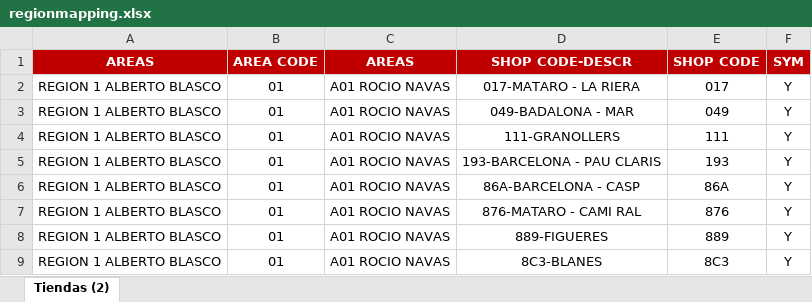
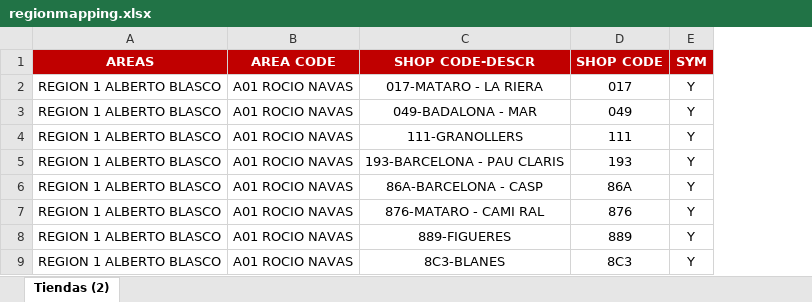
Before and after one commit to alisaleks/Agenda_App, an Excel workbook: regionmapping.xlsx, sheet Tiendas (2), drawn as a sheet; only a part is shown; values as stored, in another font and other column widths than the file's, no borders; removed rows and columns are numbered as before the commit, all else as after; the diff names each change by its address in the sheet, - before the commit and + after, or states it on an @@ line.

```diff
--- a/regionmapping.xlsx (sheet Tiendas (2))
+++ b/regionmapping.xlsx (sheet Tiendas (2))
-column B (AREA CODE), rows 2-9: all 01
-B1: AREAS
+B1: AREA CODE
```
Also changed, not shown: hcm_sf_merged.xlsx, 3 other files.
